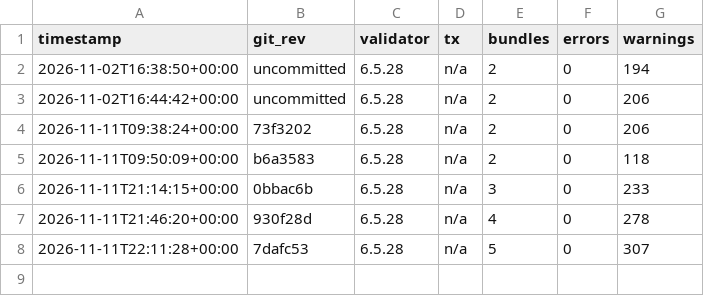
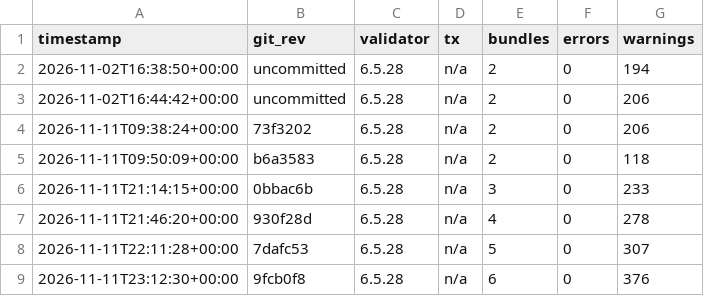
Before and after one commit to Omesh-DH/diga-epa-kit, a CSV file: research/metrics.csv, drawn as a sheet.

```diff
--- a/research/metrics.csv
+++ b/research/metrics.csv
@@ -8 +8,2 @@ timestamp,git_rev,validator,tx,bundles,errors,warnings
 2026-11-11T22:11:28+00:00,7dafc53,6.5.28,n/a,5,0,307
+2026-11-11T23:12:30+00:00,9fcb0f8,6.5.28,n/a,6,0,376
```
